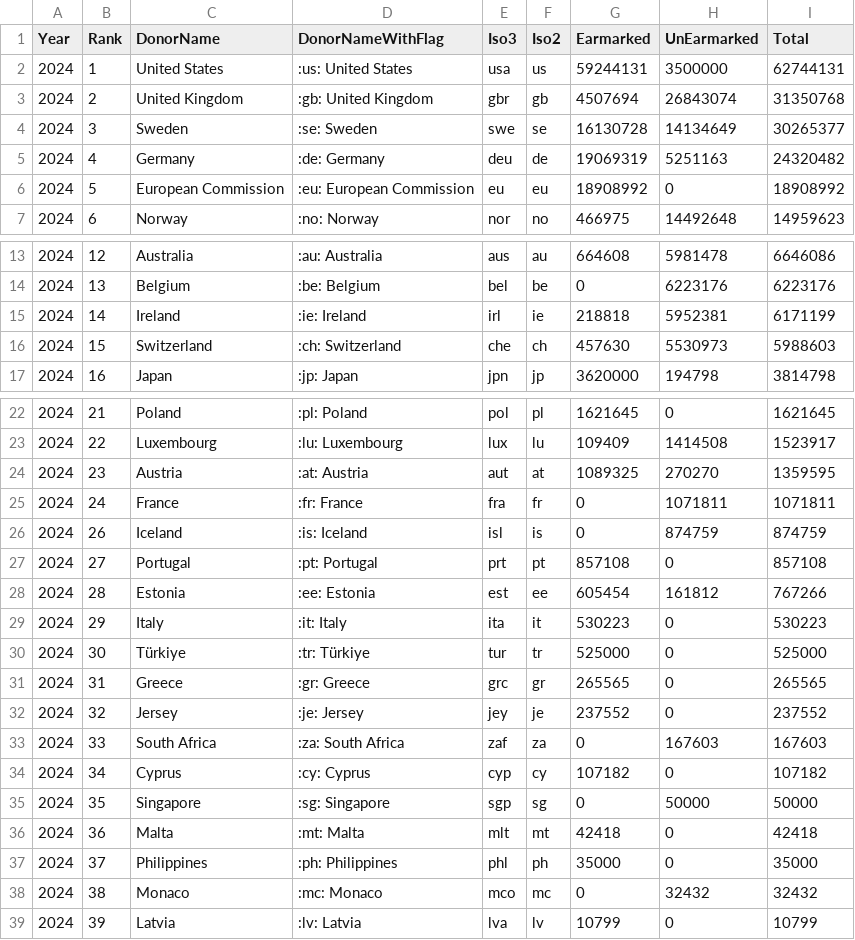
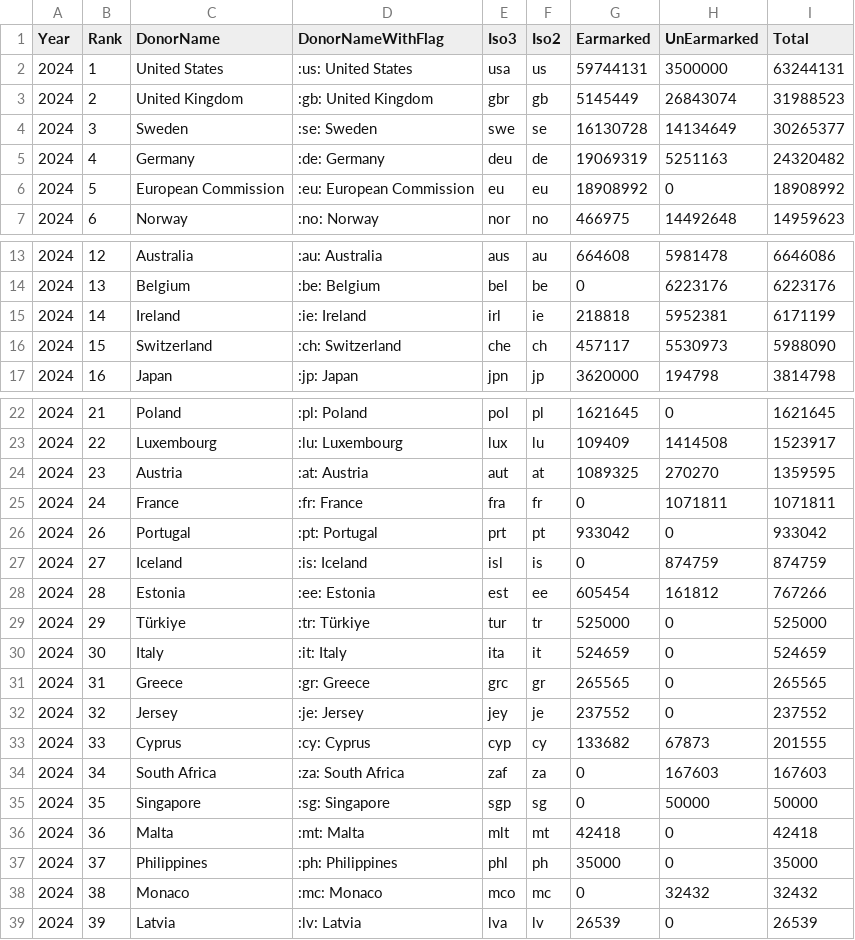
Before and after one commit to UN-OCHA/oct-donors-to-csv, a CSV file: data_2024.csv, drawn as a sheet; only a part is shown, gaps mark what is left out.

```diff
--- a/data_2024.csv
+++ b/data_2024.csv
@@ -1,4 +1,4 @@
 "Year","Rank","DonorName","DonorNameWithFlag","Iso3","Iso2","Earmarked","UnEarmarked","Total"
-2024,"1","United States",":us: United States","usa","us","59244131","3500000","62744131"
-2024,"2","United Kingdom",":gb: United Kingdom","gbr","gb","4507694","26843074","31350768"
+2024,"1","United States",":us: United States","usa","us","59744131","3500000","63244131"
+2024,"2","United Kingdom",":gb: United Kingdom","gbr","gb","5145449","26843074","31988523"
 2024,"3","Sweden",":se: Sweden","swe","se","16130728","14134649","30265377"
@@ -15,3 +15,3 @@
 2024,"14","Ireland",":ie: Ireland","irl","ie","218818","5952381","6171199"
-2024,"15","Switzerland",":ch: Switzerland","che","ch","457630","5530973","5988603"
+2024,"15","Switzerland",":ch: Switzerland","che","ch","457117","5530973","5988090"
 2024,"16","Japan",":jp: Japan","jpn","jp","3620000","194798","3814798"
@@ -25,11 +25,11 @@
 2024,"24","France",":fr: France","fra","fr","0","1071811","1071811"
-2024,"26","Iceland",":is: Iceland","isl","is","0","874759","874759"
-2024,"27","Portugal",":pt: Portugal","prt","pt","857108","0","857108"
+2024,"26","Portugal",":pt: Portugal","prt","pt","933042","0","933042"
+2024,"27","Iceland",":is: Iceland","isl","is","0","874759","874759"
 2024,"28","Estonia",":ee: Estonia","est","ee","605454","161812","767266"
-2024,"29","Italy",":it: Italy","ita","it","530223","0","530223"
-2024,"30","Türkiye",":tr: Türkiye","tur","tr","525000","0","525000"
+2024,"29","Türkiye",":tr: Türkiye","tur","tr","525000","0","525000"
+2024,"30","Italy",":it: Italy","ita","it","524659","0","524659"
 2024,"31","Greece",":gr: Greece","grc","gr","265565","0","265565"
 2024,"32","Jersey",":je: Jersey","jey","je","237552","0","237552"
-2024,"33","South Africa",":za: South Africa","zaf","za","0","167603","167603"
-2024,"34","Cyprus",":cy: Cyprus","cyp","cy","107182","0","107182"
+2024,"33","Cyprus",":cy: Cyprus","cyp","cy","133682","67873","201555"
+2024,"34","South Africa",":za: South Africa","zaf","za","0","167603","167603"
 2024,"35","Singapore",":sg: Singapore","sgp","sg","0","50000","50000"
@@ -38,2 +38,2 @@
 2024,"38","Monaco",":mc: Monaco","mco","mc","0","32432","32432"
-2024,"39","Latvia",":lv: Latvia","lva","lv","10799","0","10799"
+2024,"39","Latvia",":lv: Latvia","lva","lv","26539","0","26539"
```
Also changed, not shown: data.csv, 1 other file.
